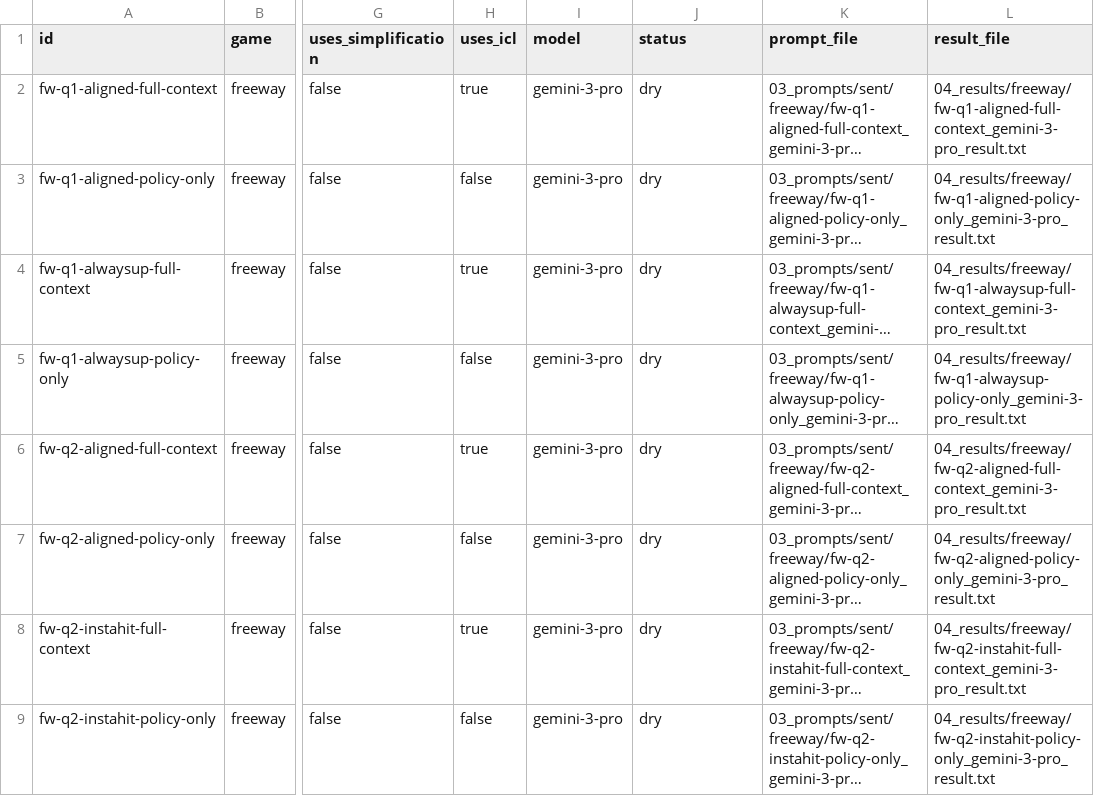
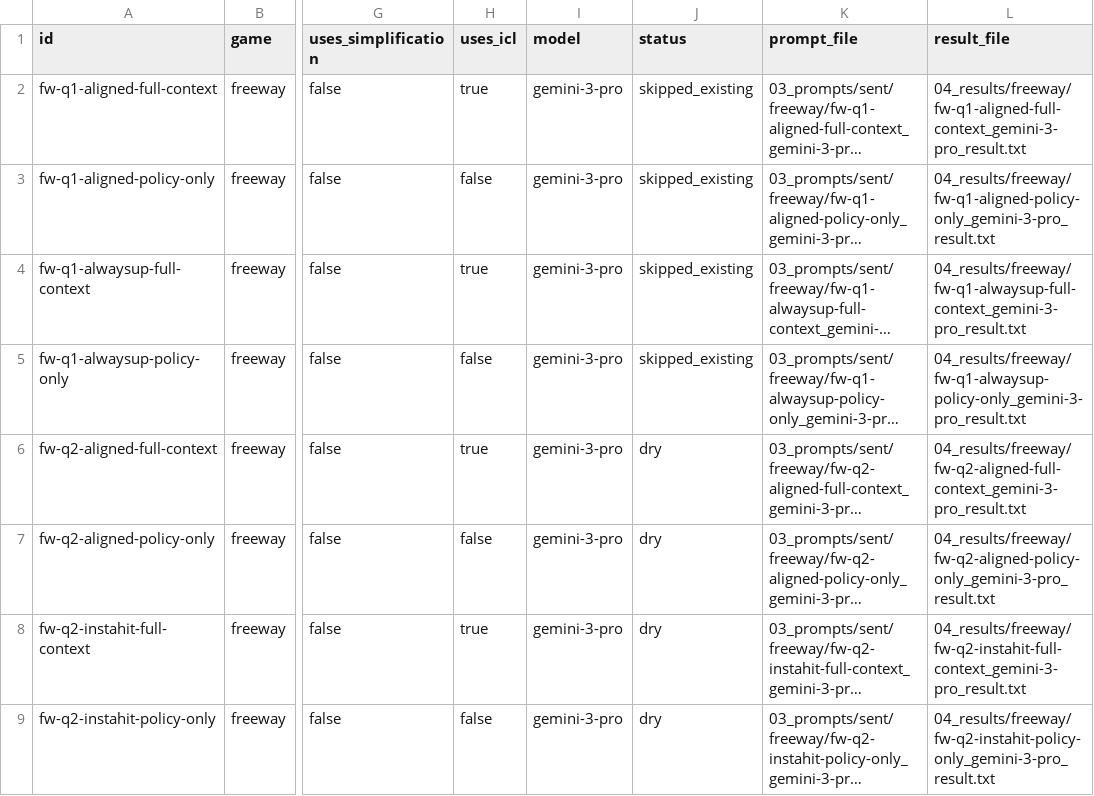
Before and after one commit to florentmsl/llm-policy-faithfulness, a CSV file: 04_results/freeway/gemini-3-pro_summary.csv, drawn as a sheet; only a part is shown, gaps mark what is left out; long unchanged cells end in …; the diff names each change by its address in the sheet, - before the commit and + after, or states it on an @@ line.

Commit message:
refine prompts

```diff
--- a/04_results/freeway/gemini-3-pro_summary.csv
+++ b/04_results/freeway/gemini-3-pro_summary.csv
-J2:J5 (status): dry
+J2:J5 (status): skipped_existing
```
Also changed, not shown: 22 other files.
